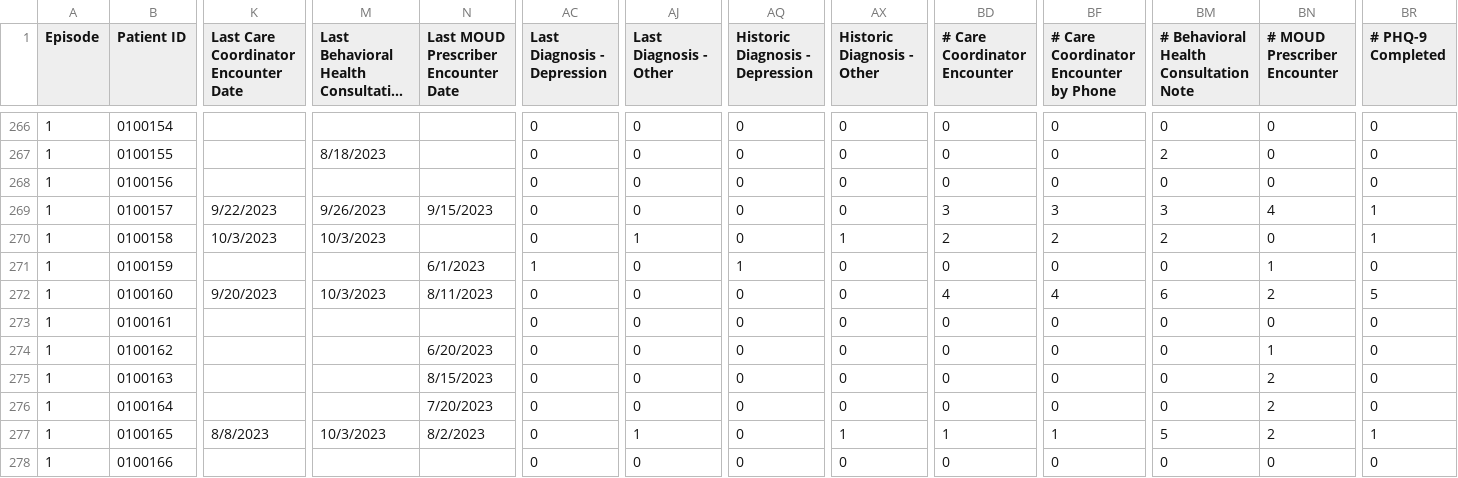
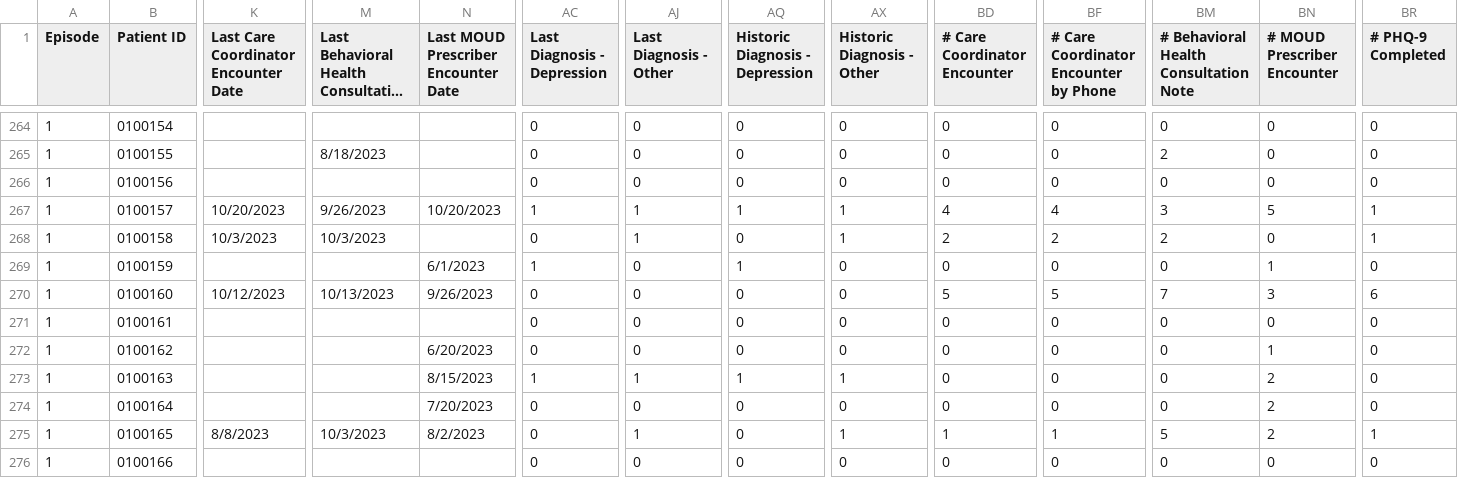
Before and after one commit to shreyas-bharadwaj/claro-reports, a CSV file: data/episode.csv, drawn as a sheet; only a part is shown, gaps mark what is left out; long unchanged cells end in …; addresses are those after the commit; the diff covers the shown part only; the diff names each change by its address in the sheet, - before the commit and + after, or states it on an @@ line.

```diff
--- a/data/episode.csv
+++ b/data/episode.csv
-K267: 9/22/2023
+K267: 10/20/2023
-N267: 9/15/2023
+N267: 10/20/2023
-AC267 (Last Diagnosis - Depression): 0
+AC267 (Last Diagnosis - Depression): 1
-AJ267 (Last Diagnosis - Other): 0
+AJ267 (Last Diagnosis - Other): 1
-AQ267 (Historic Diagnosis - Depression): 0
+AQ267 (Historic Diagnosis - Depression): 1
-AX267 (Historic Diagnosis - Other): 0
+AX267 (Historic Diagnosis - Other): 1
-BD267 (# Care Coordinator Encounter): 3
+BD267 (# Care Coordinator Encounter): 4
-BF267: 3
+BF267: 4
-BN267 (# MOUD Prescriber Encounter): 4
+BN267 (# MOUD Prescriber Encounter): 5
-K270: 9/20/2023
+K270: 10/12/2023
-M270: 10/3/2023
+M270: 10/13/2023
-N270: 8/11/2023
+N270: 9/26/2023
-BD270 (# Care Coordinator Encounter): 4
+BD270 (# Care Coordinator Encounter): 5
-BF270: 4
+BF270: 5
-BM270: 6
+BM270: 7
-BN270 (# MOUD Prescriber Encounter): 2
+BN270 (# MOUD Prescriber Encounter): 3
-BR270 (# PHQ-9 Completed): 5
+BR270 (# PHQ-9 Completed): 6
-AC273 (Last Diagnosis - Depression): 0
+AC273 (Last Diagnosis - Depression): 1
-AJ273 (Last Diagnosis - Other): 0
+AJ273 (Last Diagnosis - Other): 1
-AQ273 (Historic Diagnosis - Depression): 0
+AQ273 (Historic Diagnosis - Depression): 1
-AX273 (Historic Diagnosis - Other): 0
+AX273 (Historic Diagnosis - Other): 1
```
Also changed, not shown: 4 moved rows and 119 edited cells elsewhere in this file, data/agencies.csv, data/patient.csv.
